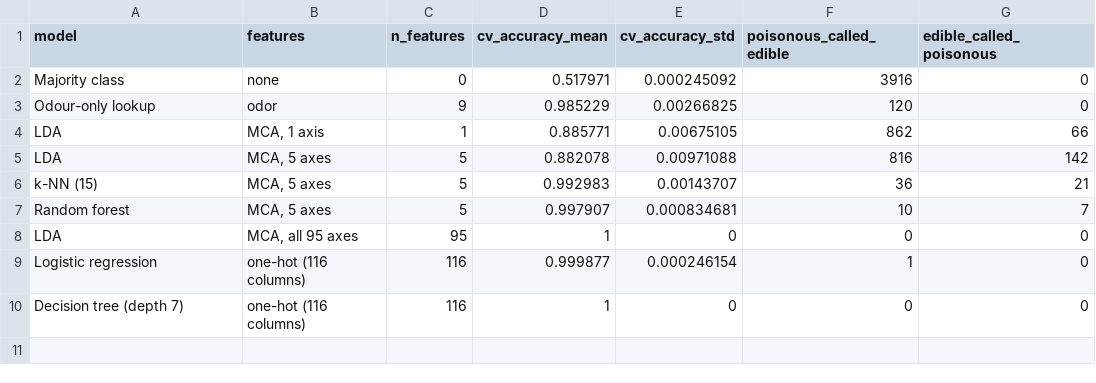
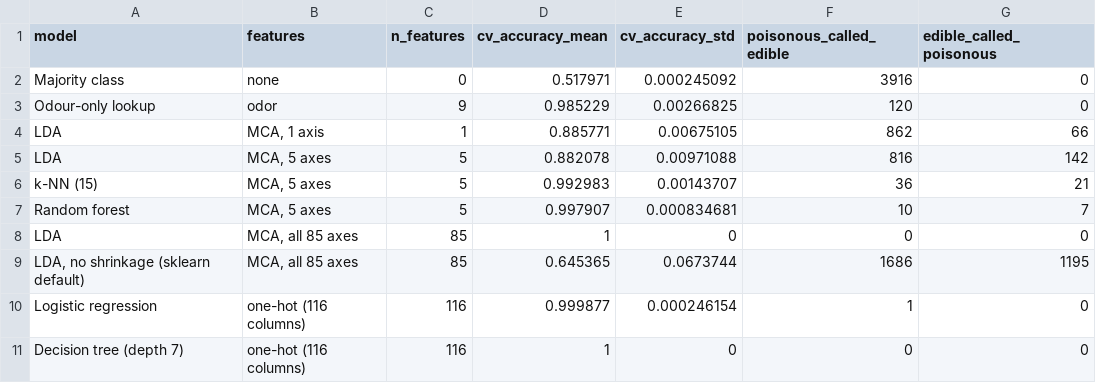
Before and after one commit to Pchambet/mushroom-project, a CSV file: reports/tables/reference_models.csv, drawn as a sheet.

```diff
--- a/reports/tables/reference_models.csv
+++ b/reports/tables/reference_models.csv
@@ -7,3 +7,4 @@ k-NN (15),"MCA, 5 axes",5,0.992983,0.00143707,36,21
 Random forest,"MCA, 5 axes",5,0.997907,0.000834681,10,7
-LDA,"MCA, all 95 axes",95,1,0,0,0
+LDA,"MCA, all 85 axes",85,1,0,0,0
+"LDA, no shrinkage (sklearn default)","MCA, all 85 axes",85,0.645365,0.0673744,1686,1195
 Logistic regression,one-hot (116 columns),116,0.999877,0.000246154,1,0
```
Also changed, not shown: reports/tables/axis_curve.csv, reports/tables/fold_ordering.csv, 7 other files.
